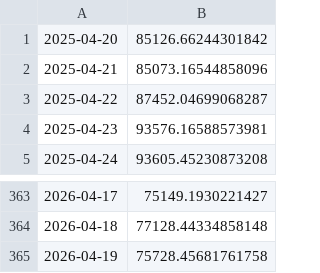
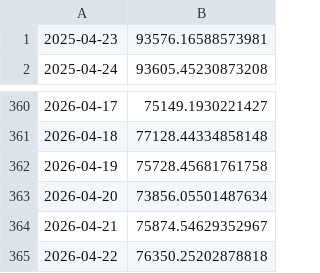
Before and after one commit to BlakeEAnderson/Data_3500_Homework, a CSV file: bitcoin.csv, drawn as a sheet; only a part is shown, gaps mark what is left out.

```diff
--- a/bitcoin.csv
+++ b/bitcoin.csv
@@ -1,4 +1 @@
-2025-04-20, 85126.66244301842
-2025-04-21, 85073.16544858096
-2025-04-22, 87452.04699068287
 2025-04-23, 93576.16588573981
@@ -365 +362,4 @@
 2026-04-19, 75728.45681761758
+2026-04-20, 73856.05501487634
+2026-04-21, 75874.54629352967
+2026-04-22, 76350.25202878818
```
Also changed, not shown: chainlink.csv, ethereum.csv, 18 other files.
